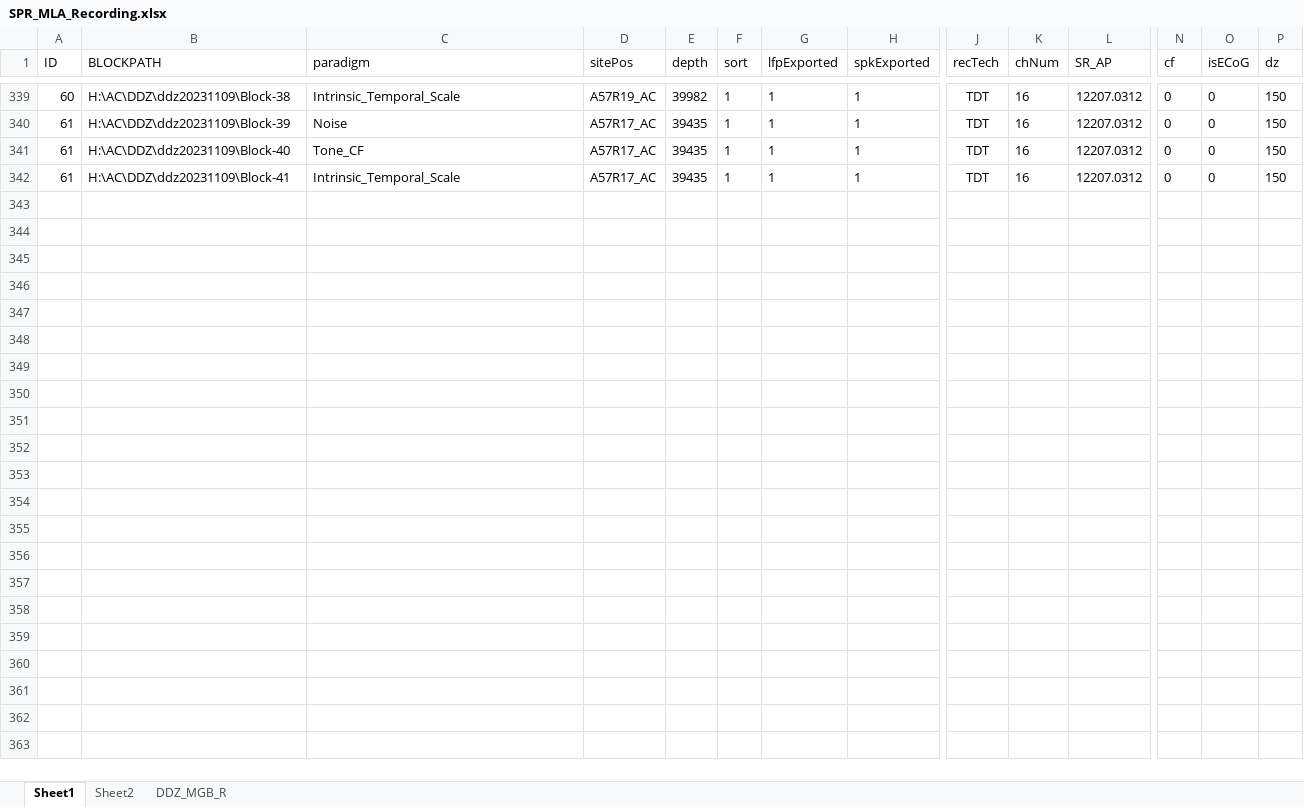
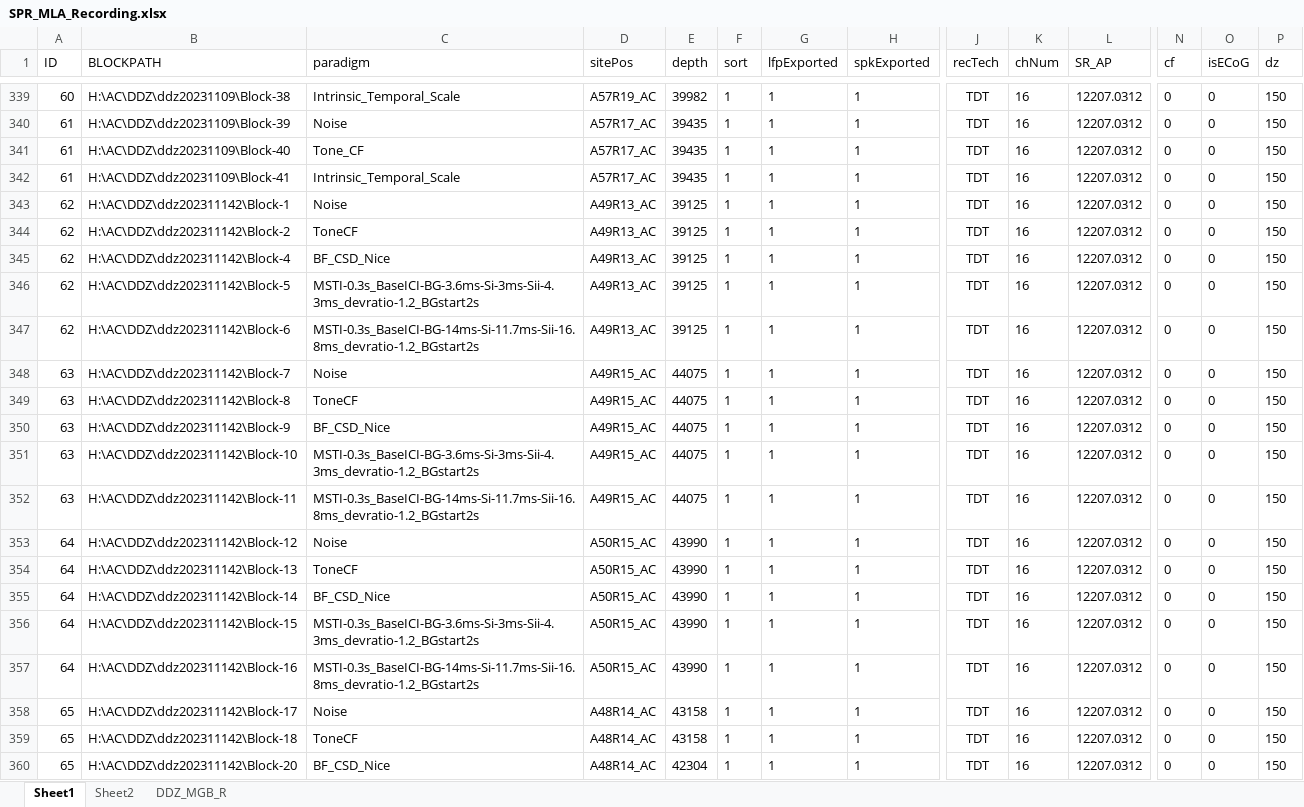
Before and after one commit to springZJU/MultiChannelProcess, an Excel workbook: utils/recordingExcel/SPR_MLA_Recording.xlsx, sheet Sheet1, drawn as a sheet; only a part is shown, gaps mark what is left out; values as stored, in another font and other column widths than the file's, no borders; rows hold the shown columns only; the diff covers the shown part only; the diff names each change by its address in the sheet, - before the commit and + after, or states it on an @@ line.

```diff
--- a/utils/recordingExcel/SPR_MLA_Recording.xlsx (sheet Sheet1)
+++ b/utils/recordingExcel/SPR_MLA_Recording.xlsx (sheet Sheet1)
+row 343: 62 | H:\AC\DDZ\ddz202311142\Block-1 | Noise | A49R13_AC | 39125 | 1 | 1 | 1 | TDT | 16 | 12207.0312 | 0 | 0 | 150
+row 344: 62 | H:\AC\DDZ\ddz202311142\Block-2 | ToneCF | A49R13_AC | 39125 | 1 | 1 | 1 | TDT | 16 | 12207.0312 | 0 | 0 | 150
+row 345: 62 | H:\AC\DDZ\ddz202311142\Block-4 | BF_CSD_Nice | A49R13_AC | 39125 | 1 | 1 | 1 | TDT | 16 | 12207.0312 | 0 | 0 | 150
+row 346: 62 | H:\AC\DDZ\ddz202311142\Block-5 | MSTI-0.3s_BaseICI-BG-3.6ms-Si-3ms-Sii-4.3ms_devratio-1.2_BGstart2s | A49R13_AC | 39125 | 1 | 1 | 1 | TDT | 16 | 12207.0312 | 0 | 0 | 150
+row 347: 62 | H:\AC\DDZ\ddz202311142\Block-6 | MSTI-0.3s_BaseICI-BG-14ms-Si-11.7ms-Sii-16.8ms_devratio-1.2_BGstart2s | A49R13_AC | 39125 | 1 | 1 | 1 | TDT | 16 | 12207.0312 | 0 | 0 | 150
+row 348: 63 | H:\AC\DDZ\ddz202311142\Block-7 | Noise | A49R15_AC | 44075 | 1 | 1 | 1 | TDT | 16 | 12207.0312 | 0 | 0 | 150
+row 349: 63 | H:\AC\DDZ\ddz202311142\Block-8 | ToneCF | A49R15_AC | 44075 | 1 | 1 | 1 | TDT | 16 | 12207.0312 | 0 | 0 | 150
+row 350: 63 | H:\AC\DDZ\ddz202311142\Block-9 | BF_CSD_Nice | A49R15_AC | 44075 | 1 | 1 | 1 | TDT | 16 | 12207.0312 | 0 | 0 | 150
+row 351: 63 | H:\AC\DDZ\ddz202311142\Block-10 | MSTI-0.3s_BaseICI-BG-3.6ms-Si-3ms-Sii-4.3ms_devratio-1.2_BGstart2s | A49R15_AC | 44075 | 1 | 1 | 1 | TDT | 16 | 12207.0312 | 0 | 0 | 150
+row 352: 63 | H:\AC\DDZ\ddz202311142\Block-11 | MSTI-0.3s_BaseICI-BG-14ms-Si-11.7ms-Sii-16.8ms_devratio-1.2_BGstart2s | A49R15_AC | 44075 | 1 | 1 | 1 | TDT | 16 | 12207.0312 | 0 | 0 | 150
+row 353: 64 | H:\AC\DDZ\ddz202311142\Block-12 | Noise | A50R15_AC | 43990 | 1 | 1 | 1 | TDT | 16 | 12207.0312 | 0 | 0 | 150
+row 354: 64 | H:\AC\DDZ\ddz202311142\Block-13 | ToneCF | A50R15_AC | 43990 | 1 | 1 | 1 | TDT | 16 | 12207.0312 | 0 | 0 | 150
+row 355: 64 | H:\AC\DDZ\ddz202311142\Block-14 | BF_CSD_Nice | A50R15_AC | 43990 | 1 | 1 | 1 | TDT | 16 | 12207.0312 | 0 | 0 | 150
+row 356: 64 | H:\AC\DDZ\ddz202311142\Block-15 | MSTI-0.3s_BaseICI-BG-3.6ms-Si-3ms-Sii-4.3ms_devratio-1.2_BGstart2s | A50R15_AC | 43990 | 1 | 1 | 1 | TDT | 16 | 12207.0312 | 0 | 0 | 150
+row 357: 64 | H:\AC\DDZ\ddz202311142\Block-16 | MSTI-0.3s_BaseICI-BG-14ms-Si-11.7ms-Sii-16.8ms_devratio-1.2_BGstart2s | A50R15_AC | 43990 | 1 | 1 | 1 | TDT | 16 | 12207.0312 | 0 | 0 | 150
+row 358: 65 | H:\AC\DDZ\ddz202311142\Block-17 | Noise | A48R14_AC | 43158 | 1 | 1 | 1 | TDT | 16 | 12207.0312 | 0 | 0 | 150
+row 359: 65 | H:\AC\DDZ\ddz202311142\Block-18 | ToneCF | A48R14_AC | 43158 | 1 | 1 | 1 | TDT | 16 | 12207.0312 | 0 | 0 | 150
+row 360: 65 | H:\AC\DDZ\ddz202311142\Block-20 | BF_CSD_Nice | A48R14_AC | 42304 | 1 | 1 | 1 | TDT | 16 | 12207.0312 | 0 | 0 | 150
```
Also changed, not shown: 68 added rows elsewhere in this sheet, sheet Sheet2, config/MLA_MSTIConfig.xlsx, utils/recordingExcel/Bao_RNP_TBOffset_Recording.xlsx, 41 other files.
